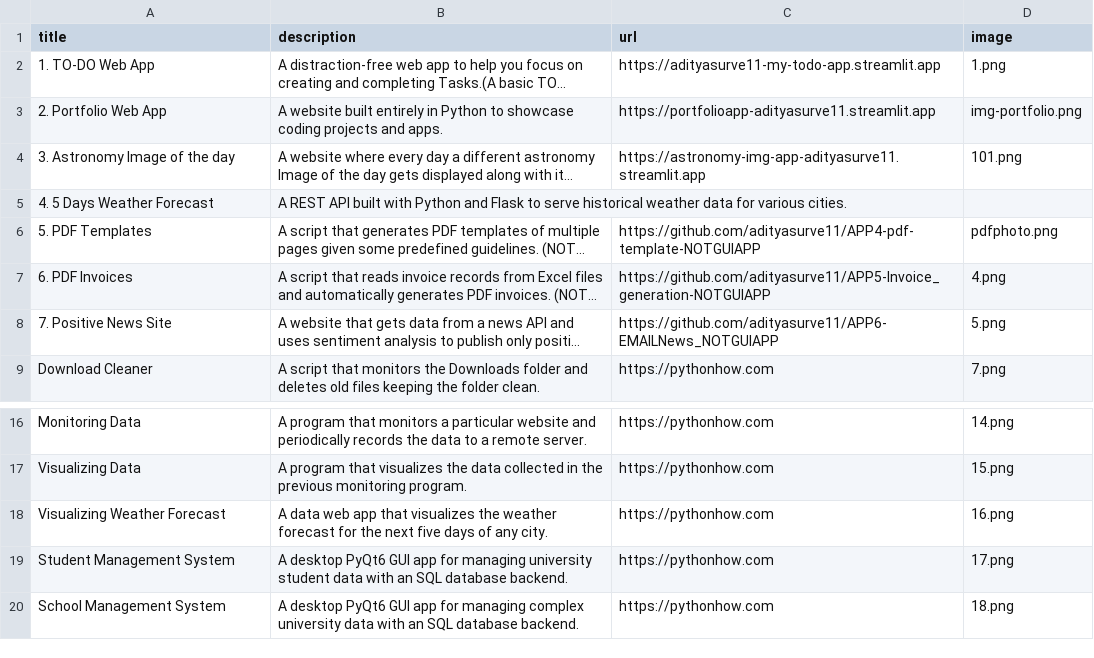
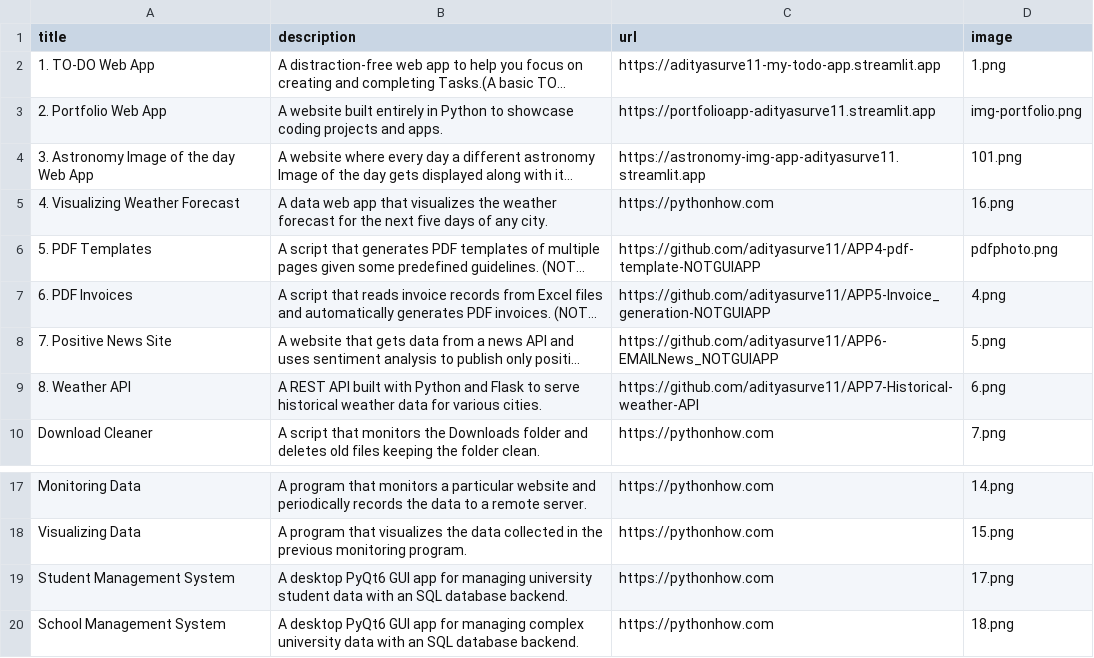
Before and after one commit to adityasurve11/APP2-portfolio, a CSV file: data.csv, drawn as a sheet; only a part is shown, gaps mark what is left out; long unchanged cells end in …; removed rows and columns are numbered as before the commit, all else as after; the diff names each change by its address in the sheet, - before the commit and + after, or states it on an @@ line.

Commit message:
adding weather forecast app3

```diff
--- a/data.csv
+++ b/data.csv
-A4 (title): 3. Astronomy Image of the day
+A4 (title): 3. Astronomy Image of the day Web App
-row 5: 4. 5 Days Weather Forecast | A REST API built with Python and Flask to serve historical weather data for various cities.
+row 5: 4. Visualizing Weather Forecast | A data web app that visualizes the weather forecast for the next five days of any city. | https://pythonhow.com | 16.png
+row 9: 8. Weather API | A REST API built with Python and Flask to serve historical weather data for various cities. | https://github.com/adityasurve11/APP7-Historical-weather-API | 6.png
-row 18: Visualizing Weather Forecast | A data web app that visualizes the weather forecast for the next five days of any city. | https://pythonhow.com | 16.png
```
